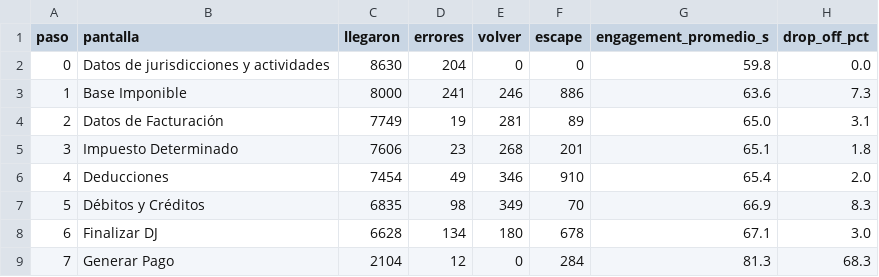
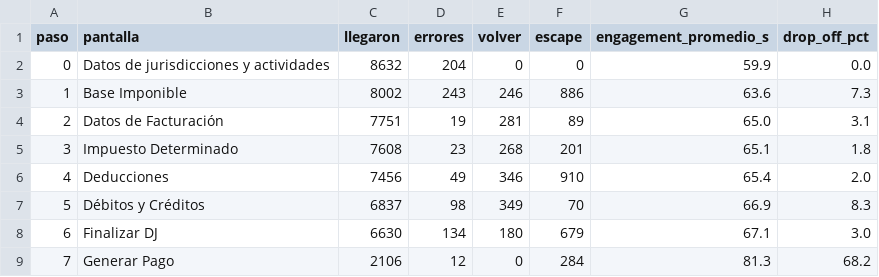
Before and after one commit to framirez-comarb/ps-flujo-comarb, a CSV file: ps_flujo_funnel.csv, drawn as a sheet.

```diff
--- a/ps_flujo_funnel.csv
+++ b/ps_flujo_funnel.csv
@@ -1,9 +1,9 @@
 paso,pantalla,llegaron,errores,volver,escape,engagement_promedio_s,drop_off_pct
-0,Datos de jurisdicciones y actividades,8630,204,0,0,59.8,0.0
-1,Base Imponible,8000,241,246,886,63.6,7.3
-2,Datos de Facturación,7749,19,281,89,65.0,3.1
-3,Impuesto Determinado,7606,23,268,201,65.1,1.8
-4,Deducciones,7454,49,346,910,65.4,2.0
-5,Débitos y Créditos,6835,98,349,70,66.9,8.3
-6,Finalizar DJ,6628,134,180,678,67.1,3.0
-7,Generar Pago,2104,12,0,284,81.3,68.3
+0,Datos de jurisdicciones y actividades,8632,204,0,0,59.9,0.0
+1,Base Imponible,8002,243,246,886,63.6,7.3
+2,Datos de Facturación,7751,19,281,89,65.0,3.1
+3,Impuesto Determinado,7608,23,268,201,65.1,1.8
+4,Deducciones,7456,49,346,910,65.4,2.0
+5,Débitos y Créditos,6837,98,349,70,66.9,8.3
+6,Finalizar DJ,6630,134,180,679,67.1,3.0
+7,Generar Pago,2106,12,0,284,81.3,68.2
```
Also changed, not shown: 4 other files.
